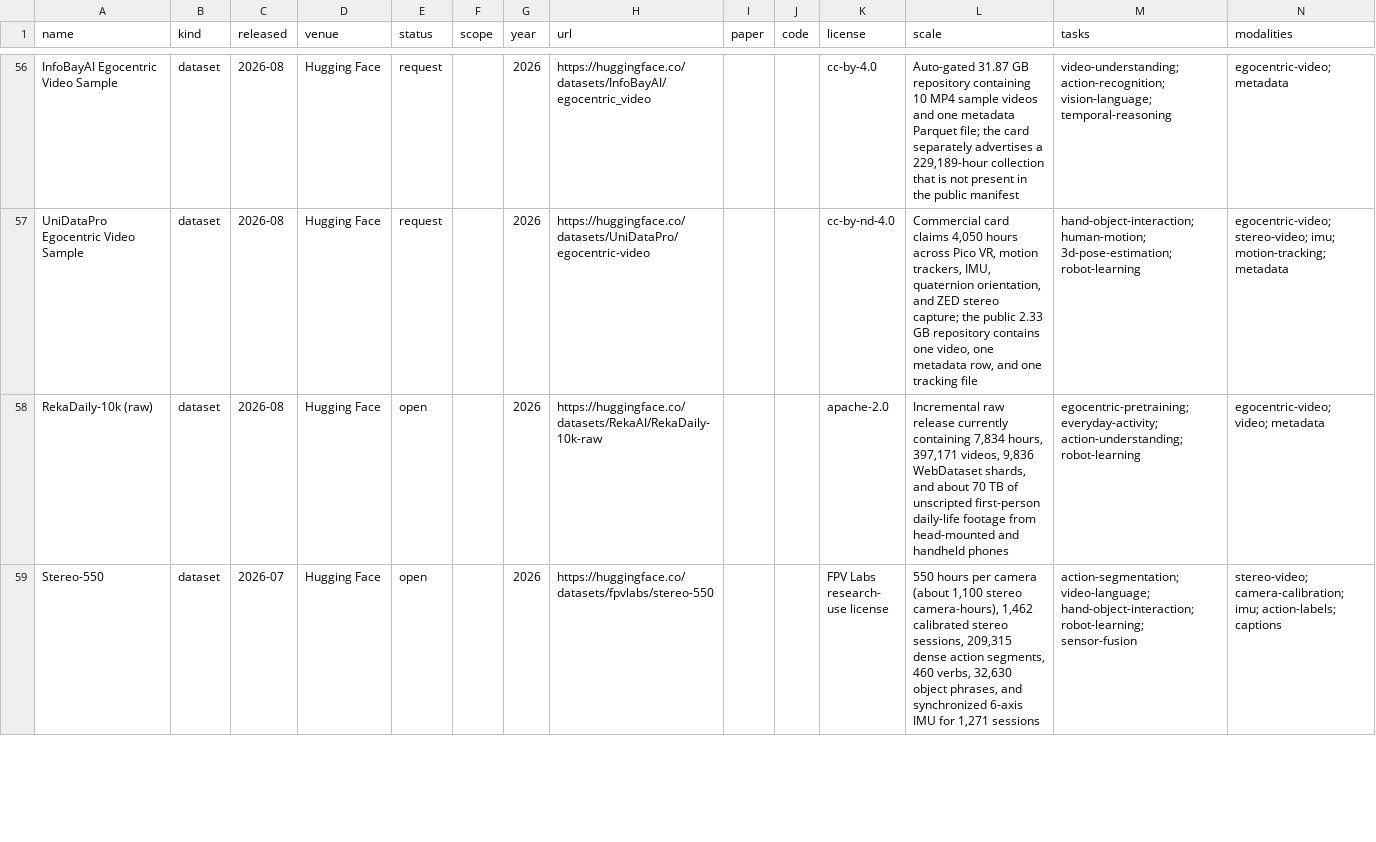
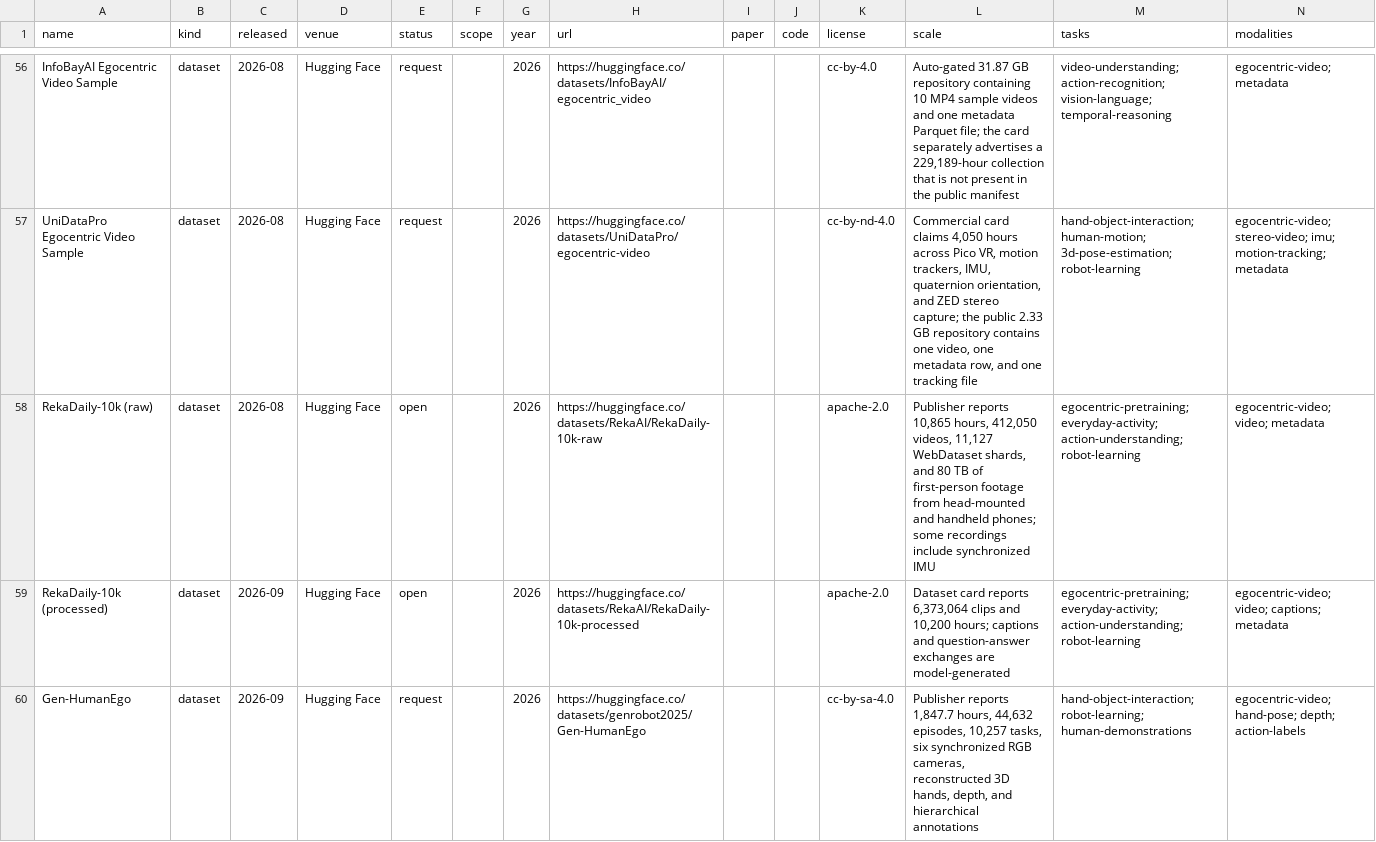
Before and after one commit to ChaoYue0307/awesome-egocentric-atlas, a CSV file: awesome-egocentric-atlas.csv, drawn as a sheet; only a part is shown, gaps mark what is left out; the shorter side is filled out with more unchanged rows; the diff covers the shown part only.

Commit message:
Refresh selected egocentric resources and figures

```diff
--- a/awesome-egocentric-atlas.csv
+++ b/awesome-egocentric-atlas.csv
@@ -57,2 +57,4 @@ InfoBayAI Egocentric Video Sample,dataset,2026-08,Hugging Face,request,,2026,htt
 UniDataPro Egocentric Video Sample,dataset,2026-08,Hugging Face,request,,2026,https://huggingface.co/datasets/UniDataPro/egocentric-video,,,cc-by-nd-4.0,"Commercial card claims 4,050 hours across Pico VR, motion trackers, IMU, quaternion orientation, and ZED stereo capture; the public 2.33 GB repository contains one video, one metadata row, and one tracking file",hand-object-interaction; human-motion; 3d-pose-estimation; robot-learning,egocentric-video; stereo-video; imu; motion-tracking; metadata
-RekaDaily-10k (raw),dataset,2026-08,Hugging Face,open,,2026,https://huggingface.co/datasets/RekaAI/RekaDaily-10k-raw,,,apache-2.0,"Incremental raw release currently containing 7,834 hours, 397,171 videos, 9,836 WebDataset shards, and about 70 TB of unscripted first-person daily-life footage from head-mounted and handheld phones",egocentric-pretraining; everyday-activity; action-understanding; robot-learning,egocentric-video; video; metadata
+RekaDaily-10k (raw),dataset,2026-08,Hugging Face,open,,2026,https://huggingface.co/datasets/RekaAI/RekaDaily-10k-raw,,,apache-2.0,"Publisher reports 10,865 hours, 412,050 videos, 11,127 WebDataset shards, and 80 TB of first-person footage from head-mounted and handheld phones; some recordings include synchronized IMU",egocentric-pretraining; everyday-activity; action-understanding; robot-learning,egocentric-video; video; metadata
+RekaDaily-10k (processed),dataset,2026-09,Hugging Face,open,,2026,https://huggingface.co/datasets/RekaAI/RekaDaily-10k-processed,,,apache-2.0,"Dataset card reports 6,373,064 clips and 10,200 hours; captions and question-answer exchanges are model-generated",egocentric-pretraining; everyday-activity; action-understanding; robot-learning,egocentric-video; video; captions; metadata
+Gen-HumanEgo,dataset,2026-09,Hugging Face,request,,2026,https://huggingface.co/datasets/genrobot2025/Gen-HumanEgo,,,cc-by-sa-4.0,"Publisher reports 1,847.7 hours, 44,632 episodes, 10,257 tasks, six synchronized RGB cameras, reconstructed 3D hands, depth, and hierarchical annotations",hand-object-interaction; robot-learning; human-demonstrations,egocentric-video; hand-pose; depth; action-labels
```
Also changed, not shown: 2 added rows elsewhere in this file, 17 other files.
